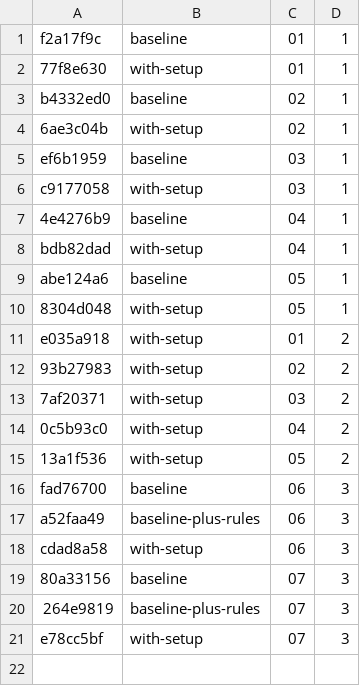
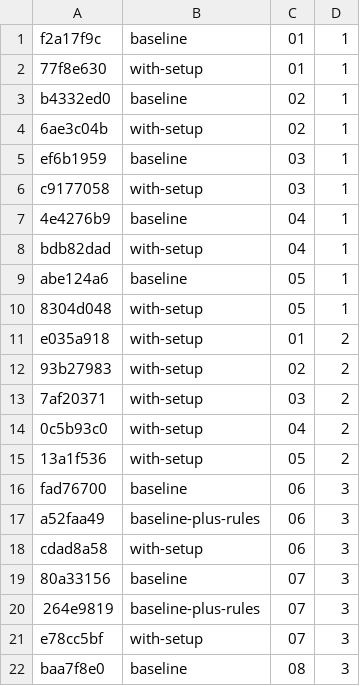
Before and after one commit to damosull/ai-ready-test-suite-demo, a TSV file: evidence/reviews/key.tsv, drawn as a sheet; the diff names each change by its address in the sheet, - before the commit and + after, or states it on an @@ line.

Commit message:
evidence: baseline-r3-t08 (review)

```diff
--- a/evidence/reviews/key.tsv
+++ b/evidence/reviews/key.tsv
+row 22: baa7f8e0 | baseline | 08 | 3
```
Also changed, not shown: 3 other files.
